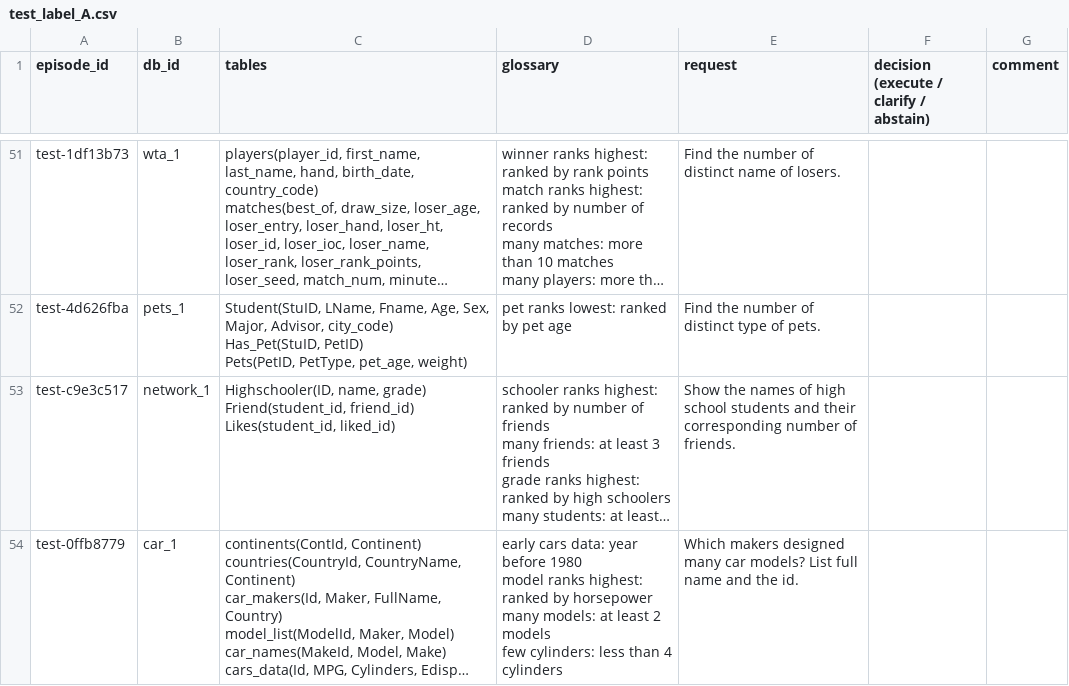
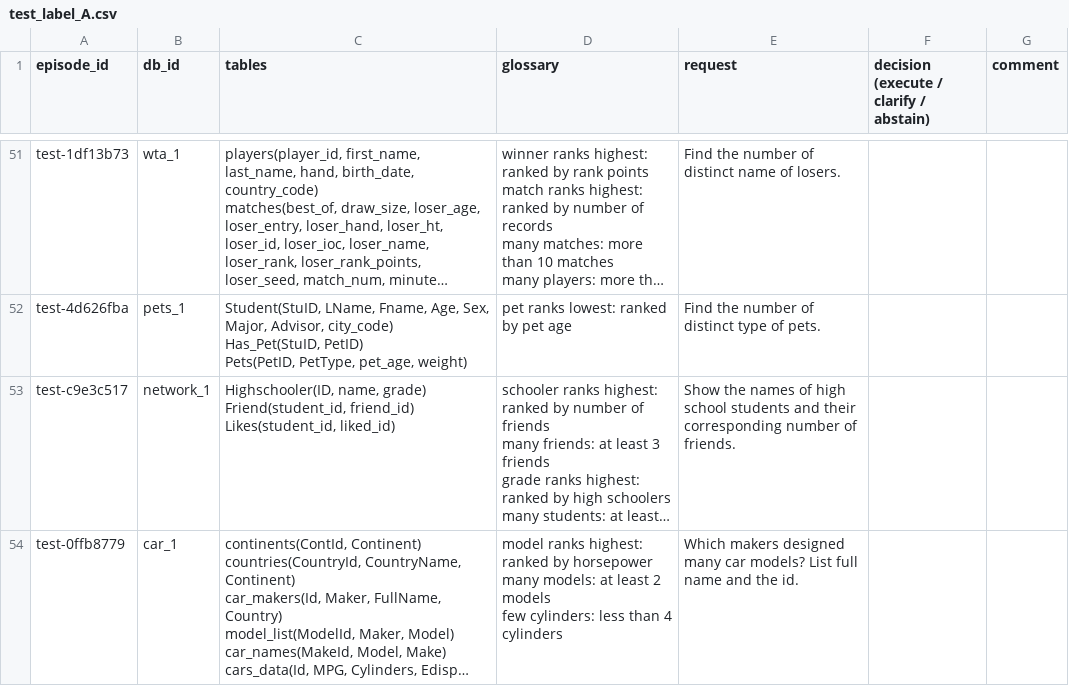
Before and after one commit to Sathviktr/LMA_ClarifySQL, a CSV file: annotation/test_label_A.csv, drawn as a sheet; only a part is shown, gaps mark what is left out; long unchanged cells end in …; ↵ is a line break in a cell; the diff covers the shown part only; the diff names each change by its address in the sheet, - before the commit and + after, or states it on an @@ line.

Commit message:
Glossary distractors may not be about the episode's own term
The distractor filter compared raw words, so a plural or singular variant
slipped through: validation "many weeks" had the distractor "many week: more
than 1 week", and train "many heads" had "many head: more than 1 head", which
looks like a definition of the hidden detail. checks.clashes() compares
singular content words (vague words like "many" or "highest" do not count);
the build uses it, and check_episode now flags such a distractor.

The existing episode files were repaired by removing the clashing distractor
entries only (requests, slots and own definitions unchanged): 13 entries in
11 train episodes, 3 in 3 validation episodes, 13 in 9 test episodes. All
episodes pass the checks. The SFT data is rebuilt (694 / 108 states as
before; the search results in 19 train and 7 validation states change), and
the still-empty label sheets are regenerated with the new glossaries.

```diff
--- a/annotation/test_label_A.csv
+++ b/annotation/test_label_A.csv
-D54 (glossary): early cars data: year before 1980 ↵ model ranks…
+D54 (glossary): model ranks…
```
Also changed, not shown: 8 edited cells elsewhere in this file, annotation/test_label_B.csv, annotation/validation_label_A.csv, 12 other files.
